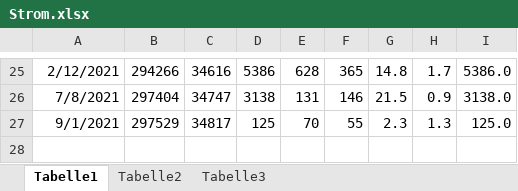
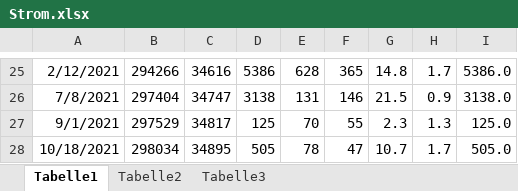
Before and after one commit to bwildner/AWO, an Excel workbook: Strom.xlsx, sheet Tabelle1, drawn as a sheet; only a part is shown, gaps mark what is left out; values as stored, in another font and other column widths than the file's, no borders; charts and pictures not drawn; the diff names each change by its address in the sheet, - before the commit and + after, or states it on an @@ line.

```diff
--- a/Strom.xlsx (sheet Tabelle1)
+++ b/Strom.xlsx (sheet Tabelle1)
+row 28: 10/18/2021 | 298034 | 34895 | 505 | 78 | 47 | 10.7 | 1.7 | 505.0
```
Also changed, not shown: charts or pictures, AWO_Einnahmen_Ausgaben_2021.xlsx, 13 other files.
